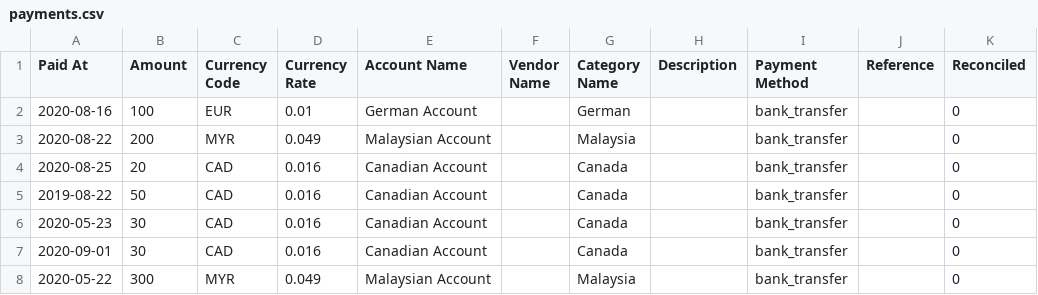
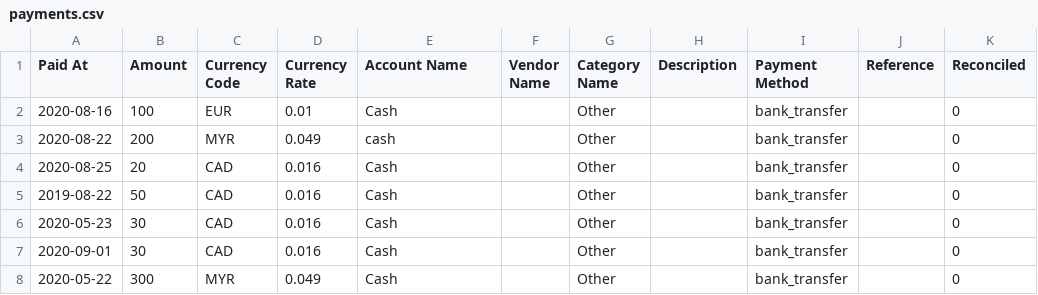
Before and after one commit to everaccounting/wp-ever-accounting, a CSV file: sample-data/import/payments.csv, drawn as a sheet.

Commit message:
importer fixed

```diff
--- a/sample-data/import/payments.csv
+++ b/sample-data/import/payments.csv
@@ -1,8 +1,8 @@
 Paid At,Amount,Currency Code,Currency Rate,Account Name,Vendor Name,Category Name,Description,Payment Method,Reference,Reconciled
-2020-08-16,100,EUR,0.01,German Account,,German,,bank_transfer,,0
-2020-08-22,200,MYR,0.049,Malaysian Account,,Malaysia,,bank_transfer,,0
-2020-08-25,20,CAD,0.016,Canadian Account,,Canada,,bank_transfer,,0
-2019-08-22,50,CAD,0.016,Canadian Account,,Canada,,bank_transfer,,0
-2020-05-23,30,CAD,0.016,Canadian Account,,Canada,,bank_transfer,,0
-2020-09-01,30,CAD,0.016,Canadian Account,,Canada,,bank_transfer,,0
-2020-05-22,300,MYR,0.049,Malaysian Account,,Malaysia,,bank_transfer,,0
+2020-08-16,100,EUR,0.01,Cash,,Other,,bank_transfer,,0
+2020-08-22,200,MYR,0.049,cash,,Other,,bank_transfer,,0
+2020-08-25,20,CAD,0.016,Cash,,Other,,bank_transfer,,0
+2019-08-22,50,CAD,0.016,Cash,,Other,,bank_transfer,,0
+2020-05-23,30,CAD,0.016,Cash,,Other,,bank_transfer,,0
+2020-09-01,30,CAD,0.016,Cash,,Other,,bank_transfer,,0
+2020-05-22,300,MYR,0.049,Cash,,Other,,bank_transfer,,0
```
Also changed, not shown: sample-data/import/revenues.csv, 4 other files.
